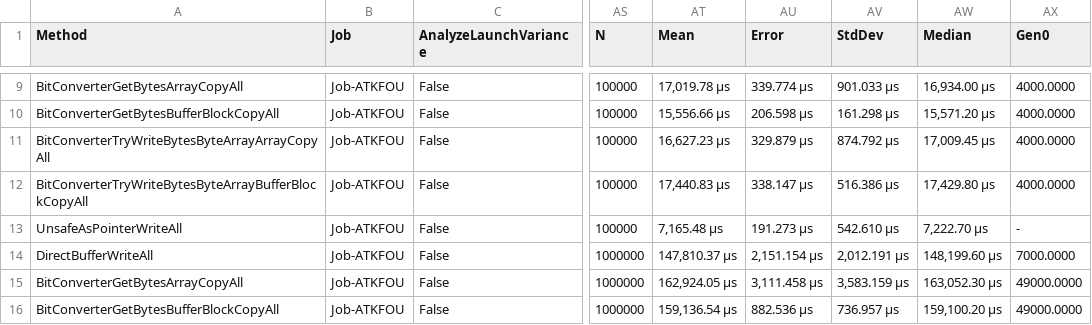
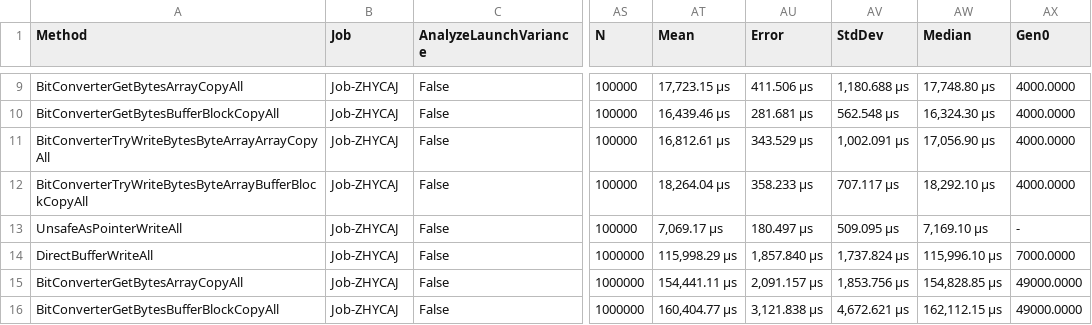
Before and after one commit to steviegt6/gamebreaker, a CSV file: src/GameBreaker.Benchmarks/BenchmarkDotNet.Artifacts/results/GameBreaker.Benchmarks.Serial.BinaryBuffer.WriteAll-report.csv, drawn as a sheet; only a part is shown, gaps mark what is left out; the diff covers the shown part only; the diff names each change by its address in the sheet, - before the commit and + after, or states it on an @@ line.

```diff
--- a/src/GameBreaker.Benchmarks/BenchmarkDotNet.Artifacts/results/GameBreaker.Benchmarks.Serial.BinaryBuffer.WriteAll-report.csv
+++ b/src/GameBreaker.Benchmarks/BenchmarkDotNet.Artifacts/results/GameBreaker.Benchmarks.Serial.BinaryBuffer.WriteAll-report.csv
-B9:B16 (Job): Job-ATKFOU
+B9:B16 (Job): Job-ZHYCAJ
-AT9 (Mean): 17,019.78 μs
+AT9 (Mean): 17,723.15 μs
-AU9 (Error): 339.774 μs
+AU9 (Error): 411.506 μs
-AV9 (StdDev): 901.033 μs
+AV9 (StdDev): 1,180.688 μs
-AW9 (Median): 16,934.00 μs
+AW9 (Median): 17,748.80 μs
-AT10 (Mean): 15,556.66 μs
+AT10 (Mean): 16,439.46 μs
-AU10 (Error): 206.598 μs
+AU10 (Error): 281.681 μs
-AV10 (StdDev): 161.298 μs
+AV10 (StdDev): 562.548 μs
-AW10 (Median): 15,571.20 μs
+AW10 (Median): 16,324.30 μs
-AT11 (Mean): 16,627.23 μs
+AT11 (Mean): 16,812.61 μs
-AU11 (Error): 329.879 μs
+AU11 (Error): 343.529 μs
-AV11 (StdDev): 874.792 μs
+AV11 (StdDev): 1,002.091 μs
-AW11 (Median): 17,009.45 μs
+AW11 (Median): 17,056.90 μs
-AT12 (Mean): 17,440.83 μs
+AT12 (Mean): 18,264.04 μs
-AU12 (Error): 338.147 μs
+AU12 (Error): 358.233 μs
-AV12 (StdDev): 516.386 μs
+AV12 (StdDev): 707.117 μs
-AW12 (Median): 17,429.80 μs
+AW12 (Median): 18,292.10 μs
-AT13 (Mean): 7,165.48 μs
+AT13 (Mean): 7,069.17 μs
-AU13 (Error): 191.273 μs
+AU13 (Error): 180.497 μs
-AV13 (StdDev): 542.610 μs
+AV13 (StdDev): 509.095 μs
-AW13 (Median): 7,222.70 μs
+AW13 (Median): 7,169.10 μs
-AT14 (Mean): 147,810.37 μs
+AT14 (Mean): 115,998.29 μs
-AU14 (Error): 2,151.154 μs
+AU14 (Error): 1,857.840 μs
-AV14 (StdDev): 2,012.191 μs
+AV14 (StdDev): 1,737.824 μs
-AW14 (Median): 148,199.60 μs
+AW14 (Median): 115,996.10 μs
-AT15 (Mean): 162,924.05 μs
+AT15 (Mean): 154,441.11 μs
-AU15 (Error): 3,111.458 μs
+AU15 (Error): 2,091.157 μs
-AV15 (StdDev): 3,583.159 μs
+AV15 (StdDev): 1,853.756 μs
-AW15 (Median): 163,052.30 μs
+AW15 (Median): 154,828.85 μs
-AT16 (Mean): 159,136.54 μs
+AT16 (Mean): 160,404.77 μs
-AU16 (Error): 882.536 μs
+AU16 (Error): 3,121.838 μs
-AV16 (StdDev): 736.957 μs
+AV16 (StdDev): 4,672.621 μs
-AW16 (Median): 159,100.20 μs
+AW16 (Median): 162,112.15 μs
```
Also changed, not shown: 50 edited cells elsewhere in this file, 8 other files.
